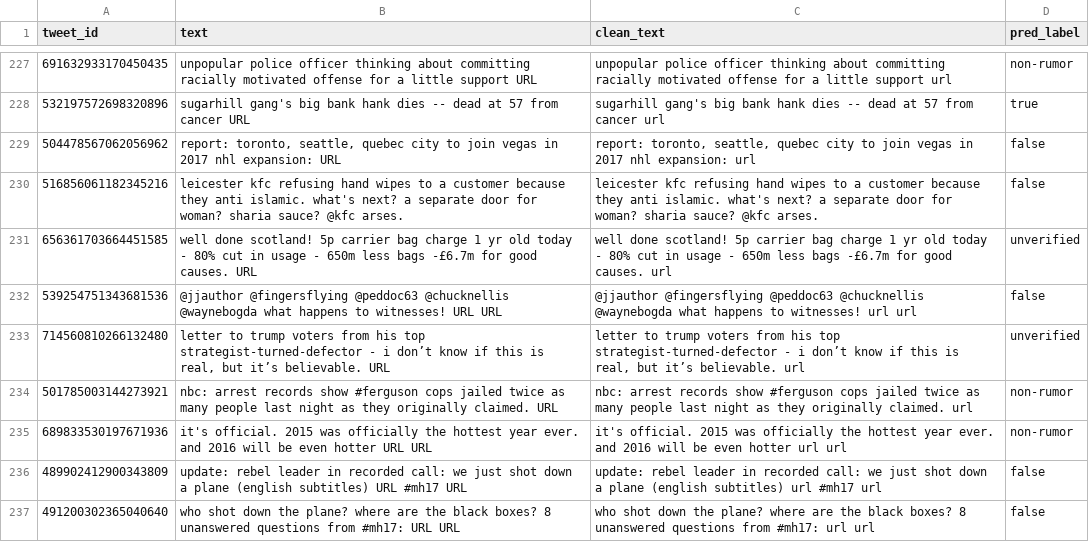
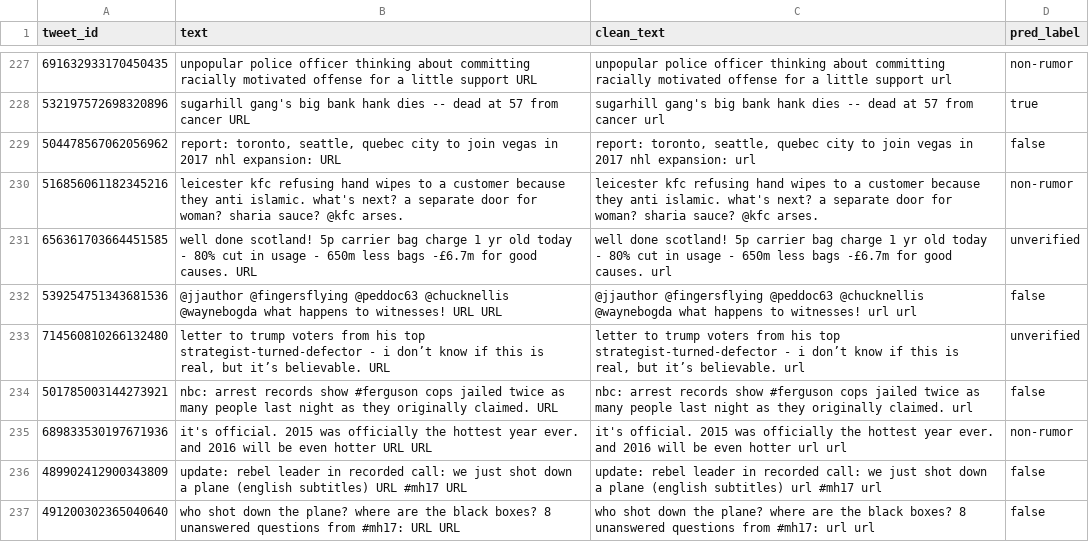
Before and after one commit to sophiakurz/NLP_Project_Final, a CSV file: new_predictions.csv, drawn as a sheet; only a part is shown, gaps mark what is left out; the diff covers the shown part only.

```diff
--- a/new_predictions.csv
+++ b/new_predictions.csv
@@ -229,3 +229,3 @@ tweet_id,text,clean_text,pred_label
 504478567062056962,"report: toronto, seattle, quebec city to join vegas in 2017 nhl expansion: URL","report: toronto, seattle, quebec city to join vegas in 2017 nhl expansion: url",false
-516856061182345216,leicester kfc refusing hand wipes to a customer because they anti islamic. what's next? a separate door for woman? sharia sauce? @kfc arses.,leicester kfc refusing hand wipes to a customer because they anti islamic. what's next? a separate door for woman? sharia sauce? @kfc arses.,false
+516856061182345216,leicester kfc refusing hand wipes to a customer because they anti islamic. what's next? a separate door for woman? sharia sauce? @kfc arses.,leicester kfc refusing hand wipes to a customer because they anti islamic. what's next? a separate door for woman? sharia sauce? @kfc arses.,non-rumor
 656361703664451585,well done scotland! 5p carrier bag charge 1 yr old today - 80% cut in usage - 650m less bags -£6.7m for good causes. URL,well done scotland! 5p carrier bag charge 1 yr old today - 80% cut in usage - 650m less bags -£6.7m for good causes. url,unverified
@@ -233,3 +233,3 @@ tweet_id,text,clean_text,pred_label
 714560810266132480,"letter to trump voters from his top strategist-turned-defector - i don’t know if this is real, but it’s believable. URL","letter to trump voters from his top strategist-turned-defector - i don’t know if this is real, but it’s believable. url",unverified
-501785003144273921,nbc: arrest records show #ferguson cops jailed twice as many people last night as they originally claimed. URL,nbc: arrest records show #ferguson cops jailed twice as many people last night as they originally claimed. url,non-rumor
+501785003144273921,nbc: arrest records show #ferguson cops jailed twice as many people last night as they originally claimed. URL,nbc: arrest records show #ferguson cops jailed twice as many people last night as they originally claimed. url,false
 689833530197671936,it's official. 2015 was officially the hottest year ever. and 2016 will be even hotter URL URL,it's official. 2015 was officially the hottest year ever. and 2016 will be even hotter url url,non-rumor
```
Also changed, not shown: 135 edited cells elsewhere in this file, 7 other files.
